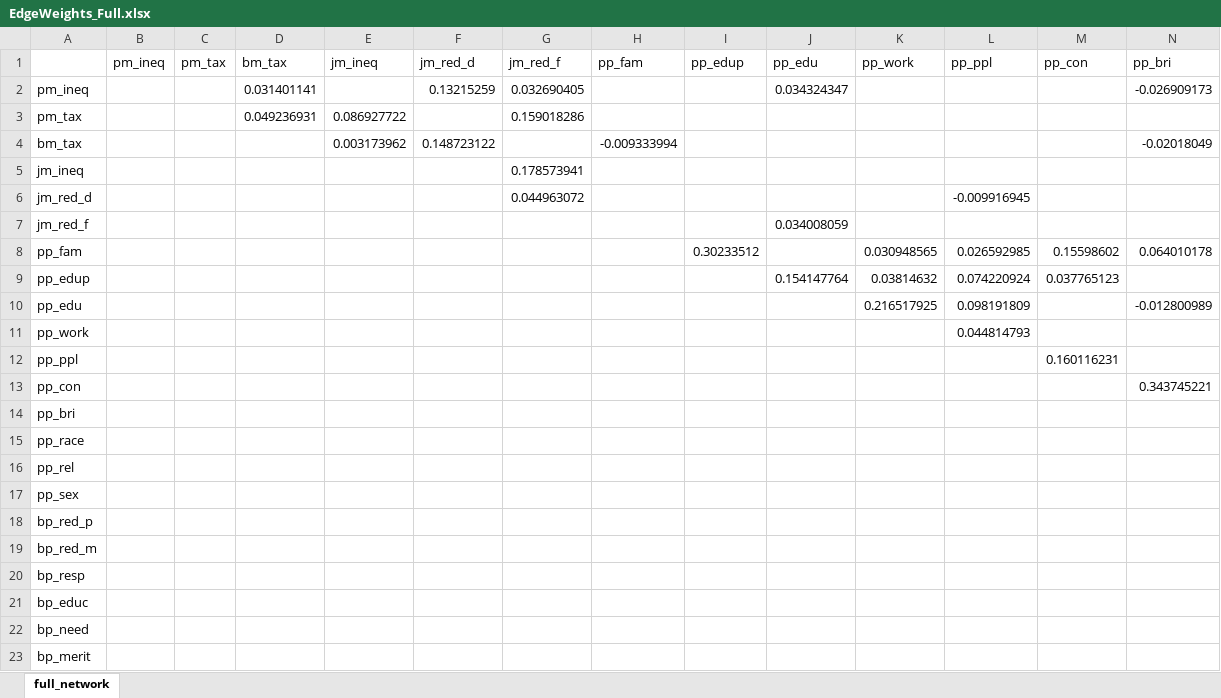
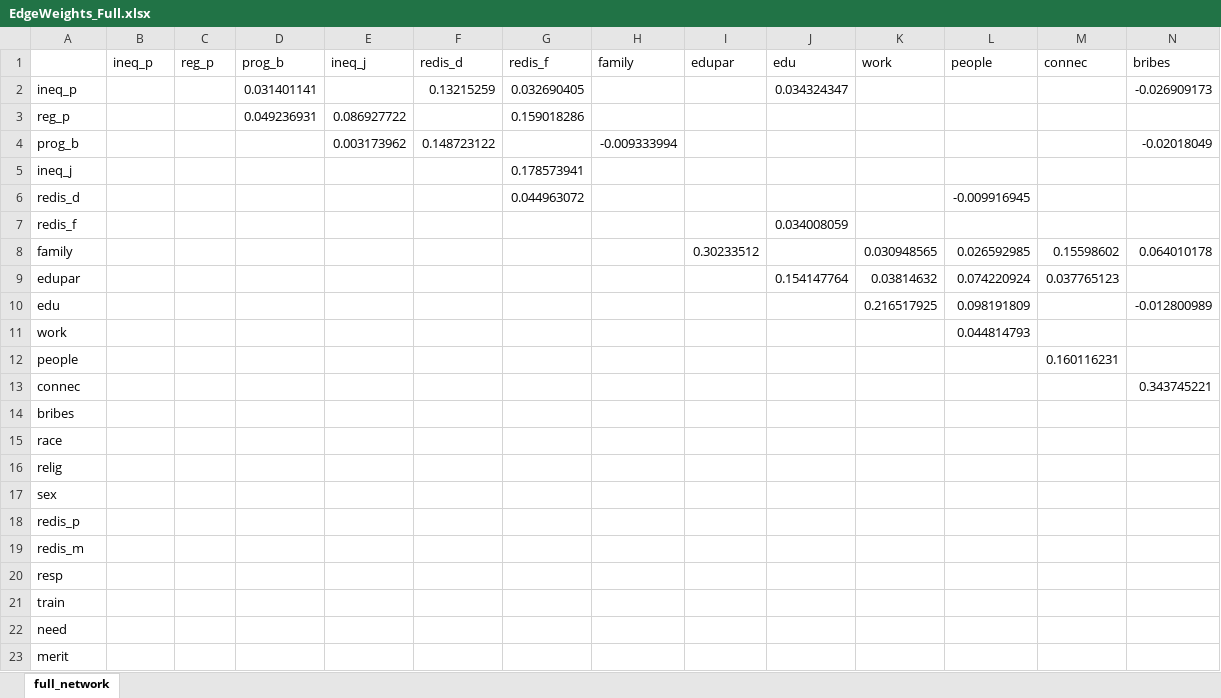
Before and after one commit to gonzalofranetovic/understanding_inequality_chile_network, an Excel workbook: Output/Robustness/EdgeWeights_Full.xlsx, sheet full_network, drawn as a sheet; only a part is shown; values as stored, in another font and other column widths than the file's, no borders; removed rows and columns are numbered as before the commit, all else as after; rows hold the shown columns only; the diff names each change by its address in the sheet, - before the commit and + after, or states it on an @@ line.

```diff
--- a/Output/Robustness/EdgeWeights_Full.xlsx (sheet full_network)
+++ b/Output/Robustness/EdgeWeights_Full.xlsx (sheet full_network)
-row 1:  | pm_ineq | pm_tax | bm_tax | jm_ineq | jm_red_d | jm_red_f | pp_fam | pp_edup | pp_edu | pp_work | pp_ppl | pp_con | pp_bri
+row 1:  | ineq_p | reg_p | prog_b | ineq_j | redis_d | redis_f | family | edupar | edu | work | people | connec | bribes
-A2: pm_ineq
+A2: ineq_p
-A3: pm_tax
+A3: reg_p
-A4: bm_tax
+A4: prog_b
-A5: jm_ineq
+A5: ineq_j
-A6: jm_red_d
+A6: redis_d
-A7: jm_red_f
+A7: redis_f
-A8: pp_fam
+A8: family
-A9: pp_edup
+A9: edupar
-A10: pp_edu
+A10: edu
-A11: pp_work
+A11: work
-A12: pp_ppl
+A12: people
-A13: pp_con
+A13: connec
-A14: pp_bri
+A14: bribes
-A15: pp_race
+A15: race
-A16: pp_rel
+A16: relig
-A17: pp_sex
+A17: sex
-A18: bp_red_p
+A18: redis_p
-A19: bp_red_m
+A19: redis_m
-A20: bp_resp
+A20: resp
-A21: bp_educ
+A21: train
-A22: bp_need
+A22: need
-A23: bp_merit
+A23: merit
```
Also changed, not shown: Output/Robustness/EdgeWeights_class0.xlsx, Output/Robustness/EdgeWeights_class1.xlsx, 21 other files.
